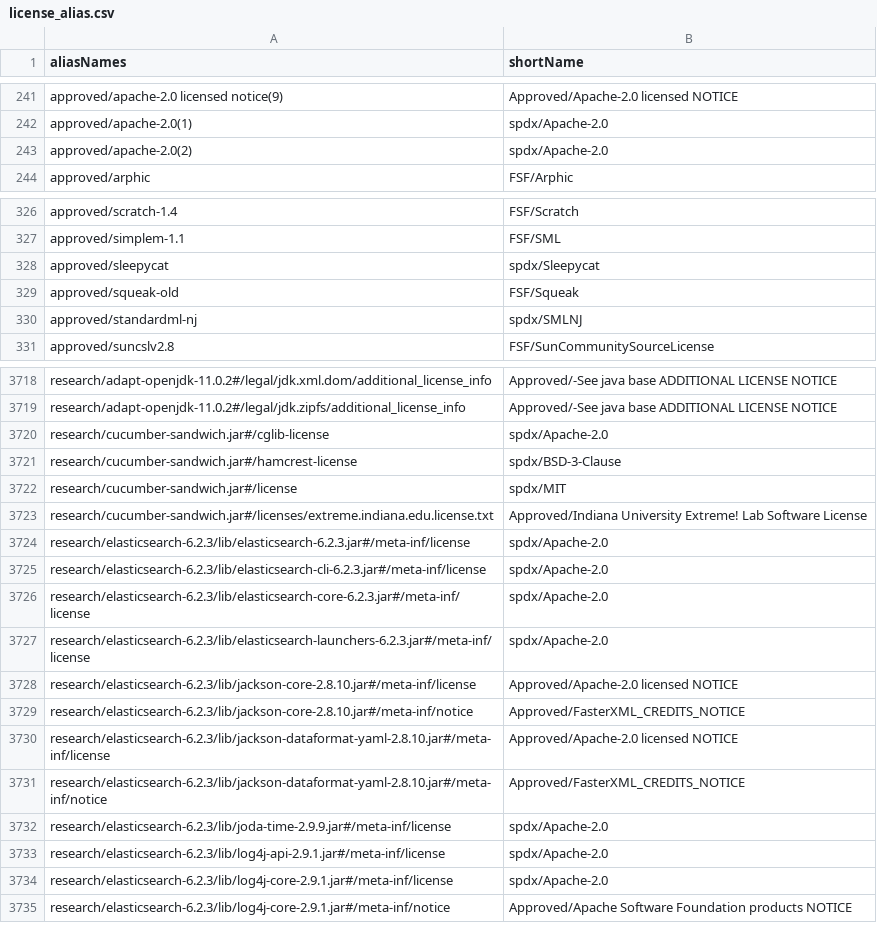
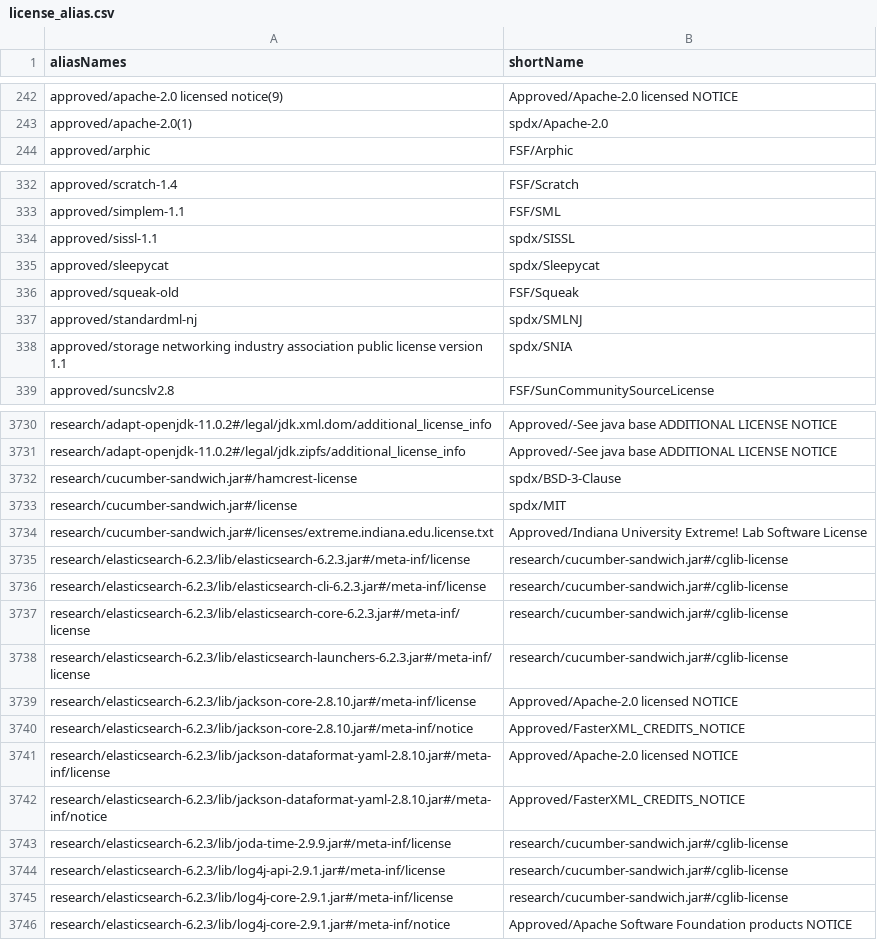
Before and after one commit to reversi-fun/license_doc_similality1, a CSV file: config/license_alias.csv, drawn as a sheet; only a part is shown, gaps mark what is left out; the diff covers the shown part only.

```diff
--- a/config/license_alias.csv
+++ b/config/license_alias.csv
@@ -242,3 +243,2 @@ approved/apache-2.0 licensed notice(9),Approved/Apache-2.0 licensed NOTICE
 approved/apache-2.0(1),spdx/Apache-2.0
-approved/apache-2.0(2),spdx/Apache-2.0
 approved/arphic,FSF/Arphic
@@ -327,2 +333,3 @@ approved/scratch-1.4,FSF/Scratch
 approved/simplem-1.1,FSF/SML
+approved/sissl-1.1,spdx/SISSL
 approved/sleepycat,spdx/Sleepycat
@@ -330,2 +337,3 @@ approved/squeak-old,FSF/Squeak
 approved/standardml-nj,spdx/SMLNJ
+approved/storage networking industry association public license version 1.1,spdx/SNIA
 approved/suncslv2.8,FSF/SunCommunitySourceLicense
@@ -3722,3 +3734,2 @@ research/adapt-openjdk-11.0.2#/legal/jdk.xml.dom/additional_license_info,Approve
 research/adapt-openjdk-11.0.2#/legal/jdk.zipfs/additional_license_info,Approved/-See java base ADDITIONAL LICENSE NOTICE
-research/cucumber-sandwich.jar#/cglib-license,spdx/Apache-2.0
 research/cucumber-sandwich.jar#/hamcrest-license,spdx/BSD-3-Clause
@@ -3726,6 +3737,6 @@ research/cucumber-sandwich.jar#/license,spdx/MIT
 research/cucumber-sandwich.jar#/licenses/extreme.indiana.edu.license.txt,Approved/Indiana University Extreme! Lab Software License
-research/elasticsearch-6.2.3/lib/elasticsearch-6.2.3.jar#/meta-inf/license,spdx/Apache-2.0
-research/elasticsearch-6.2.3/lib/elasticsearch-cli-6.2.3.jar#/meta-inf/license,spdx/Apache-2.0
-research/elasticsearch-6.2.3/lib/elasticsearch-core-6.2.3.jar#/meta-inf/license,spdx/Apache-2.0
-research/elasticsearch-6.2.3/lib/elasticsearch-launchers-6.2.3.jar#/meta-inf/license,spdx/Apache-2.0
+research/elasticsearch-6.2.3/lib/elasticsearch-6.2.3.jar#/meta-inf/license,research/cucumber-sandwich.jar#/cglib-license
+research/elasticsearch-6.2.3/lib/elasticsearch-cli-6.2.3.jar#/meta-inf/license,research/cucumber-sandwich.jar#/cglib-license
+research/elasticsearch-6.2.3/lib/elasticsearch-core-6.2.3.jar#/meta-inf/license,research/cucumber-sandwich.jar#/cglib-license
+research/elasticsearch-6.2.3/lib/elasticsearch-launchers-6.2.3.jar#/meta-inf/license,research/cucumber-sandwich.jar#/cglib-license
 research/elasticsearch-6.2.3/lib/jackson-core-2.8.10.jar#/meta-inf/license,Approved/Apache-2.0 licensed NOTICE
@@ -3734,5 +3745,5 @@ research/elasticsearch-6.2.3/lib/jackson-dataformat-yaml-2.8.10.jar#/meta-inf/li
 research/elasticsearch-6.2.3/lib/jackson-dataformat-yaml-2.8.10.jar#/meta-inf/notice,Approved/FasterXML_CREDITS_NOTICE
-research/elasticsearch-6.2.3/lib/joda-time-2.9.9.jar#/meta-inf/license,spdx/Apache-2.0
-research/elasticsearch-6.2.3/lib/log4j-api-2.9.1.jar#/meta-inf/license,spdx/Apache-2.0
-research/elasticsearch-6.2.3/lib/log4j-core-2.9.1.jar#/meta-inf/license,spdx/Apache-2.0
+research/elasticsearch-6.2.3/lib/joda-time-2.9.9.jar#/meta-inf/license,research/cucumber-sandwich.jar#/cglib-license
+research/elasticsearch-6.2.3/lib/log4j-api-2.9.1.jar#/meta-inf/license,research/cucumber-sandwich.jar#/cglib-license
+research/elasticsearch-6.2.3/lib/log4j-core-2.9.1.jar#/meta-inf/license,research/cucumber-sandwich.jar#/cglib-license
 research/elasticsearch-6.2.3/lib/log4j-core-2.9.1.jar#/meta-inf/notice,Approved/Apache Software Foundation products NOTICE
```
Also changed, not shown: 12 added rows, 7 removed rows and 44 edited cells elsewhere in this file, config/license_alias_updated.csv, 26 other files.
